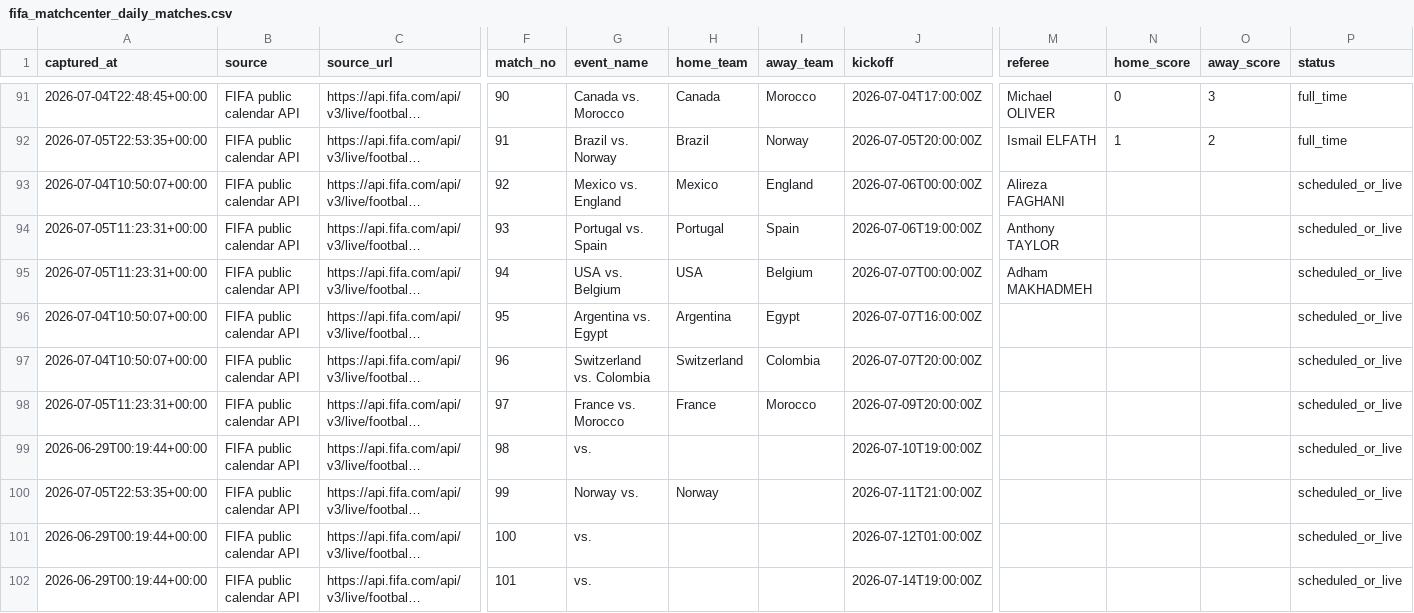
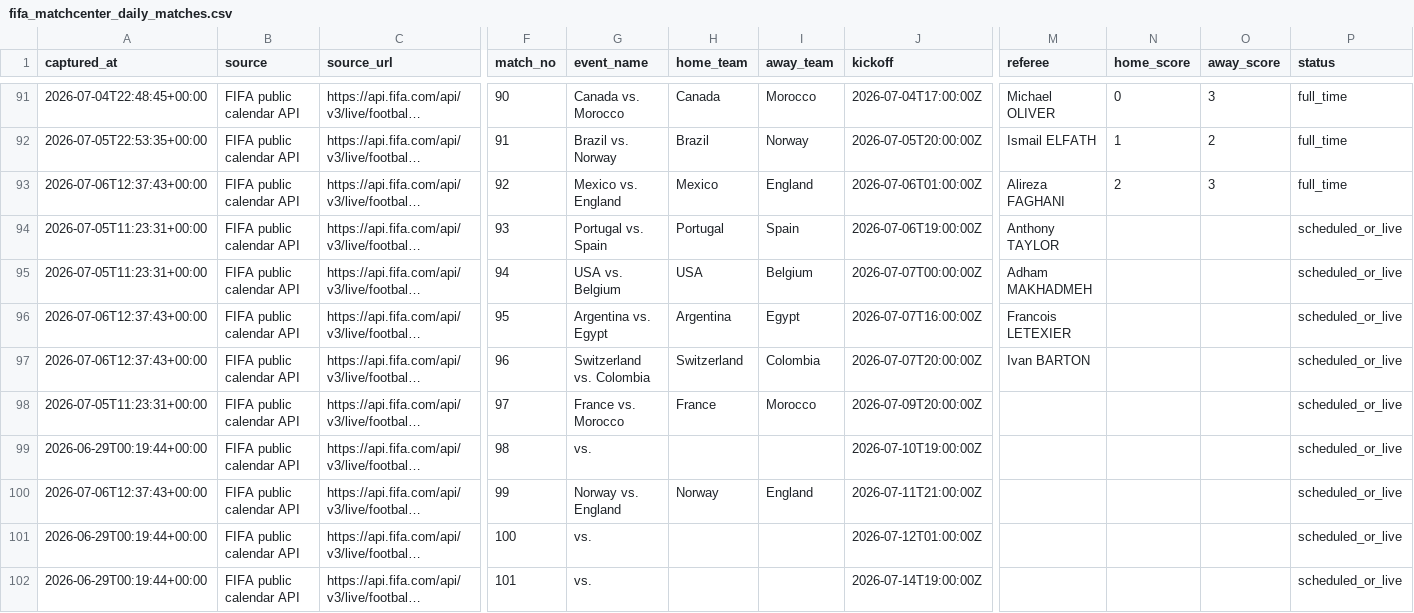
Before and after one commit to jfdconsult/jdmarket-site, a CSV file: worldcup26-engine/data/dados/BANCO_RESULTADOS_SELECOES/fifa_matchcenter_daily_matches.csv, drawn as a sheet; only a part is shown, gaps mark what is left out; long unchanged cells end in …; the diff names each change by its address in the sheet, - before the commit and + after, or states it on an @@ line.

Commit message:
worldcup26: atualizacao automatica nuvem 06/07 09:38 BRT

```diff
--- a/worldcup26-engine/data/dados/BANCO_RESULTADOS_SELECOES/fifa_matchcenter_daily_matches.csv
+++ b/worldcup26-engine/data/dados/BANCO_RESULTADOS_SELECOES/fifa_matchcenter_daily_matches.csv
-A93 (captured_at): 2026-07-04T10:50:07+00:00
+A93 (captured_at): 2026-07-06T12:37:43+00:00
-J93 (kickoff): 2026-07-06T00:00:00Z
+J93 (kickoff): 2026-07-06T01:00:00Z
-N93 (home_score): (empty)
+N93 (home_score): 2
-O93 (away_score): (empty)
+O93 (away_score): 3
-P93 (status): scheduled_or_live
+P93 (status): full_time
-A96:A97 (captured_at): 2026-07-04T10:50:07+00:00
+A96:A97 (captured_at): 2026-07-06T12:37:43+00:00
-M96 (referee): (empty)
+M96 (referee): Francois LETEXIER
-M97 (referee): (empty)
+M97 (referee): Ivan BARTON
-A100 (captured_at): 2026-07-05T22:53:35+00:00
+A100 (captured_at): 2026-07-06T12:37:43+00:00
-G100 (event_name): Norway vs.
+G100 (event_name): Norway vs. England
-I100 (away_team): (empty)
+I100 (away_team): England
```
Also changed, not shown: 4 other files.
